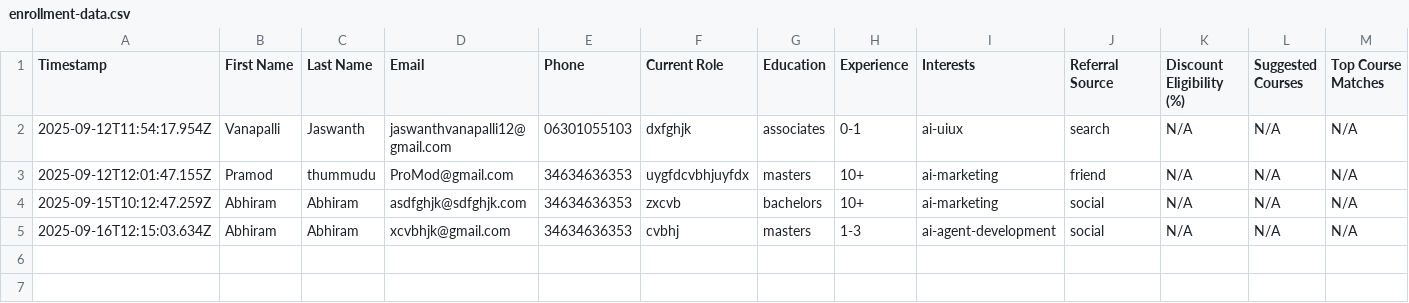
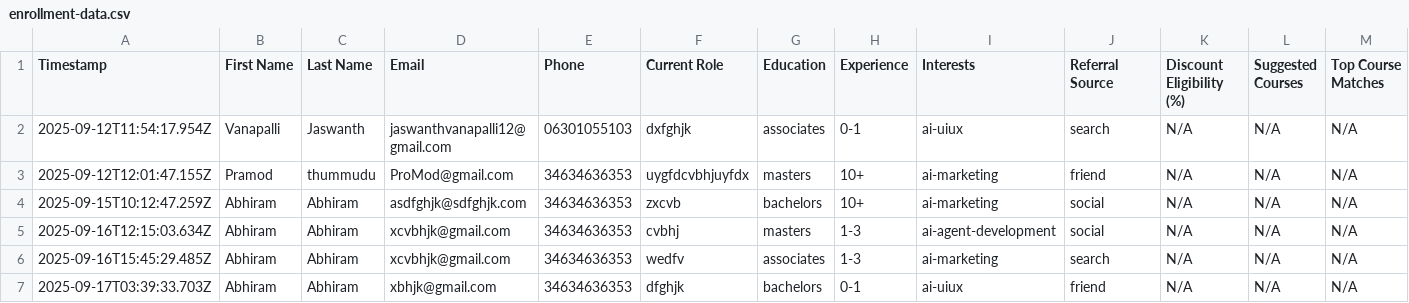
Before and after one commit to dpolamar-eng/OTTOBON-LP, a CSV file: enrollment-data.csv, drawn as a sheet; only a part is shown; rows hold the shown columns only; the diff names each change by its address in the sheet, - before the commit and + after, or states it on an @@ line.

```diff
--- a/enrollment-data.csv
+++ b/enrollment-data.csv
+row 6: 2025-09-16T15:45:29.485Z | Abhiram | Abhiram | xcvbhjk@gmail.com | 34634636353 | wedfv | associates | 1-3 | ai-marketing | search | N/A | N/A | N/A
+row 7: 2025-09-17T03:39:33.703Z | Abhiram | Abhiram | xbhjk@gmail.com | 34634636353 | dfghjk | bachelors | 0-1 | ai-uiux | friend | N/A | N/A | N/A
```
Also changed, not shown: 4 other files.
